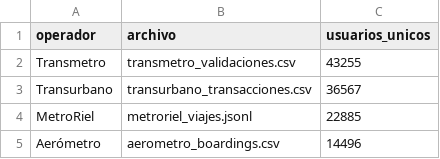
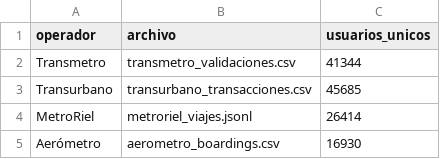
Before and after one commit to ydfarinas-ux/red-metropolitana, a CSV file: entregables/1.2-usuarios-unicos-por-operador.csv, drawn as a sheet.

```diff
--- a/entregables/1.2-usuarios-unicos-por-operador.csv
+++ b/entregables/1.2-usuarios-unicos-por-operador.csv
@@ -1,5 +1,5 @@
 operador,archivo,usuarios_unicos
-Transmetro,transmetro_validaciones.csv,43255
-Transurbano,transurbano_transacciones.csv,36567
-MetroRiel,metroriel_viajes.jsonl,22885
-Aerómetro,aerometro_boardings.csv,14496
+Transmetro,transmetro_validaciones.csv,41344
+Transurbano,transurbano_transacciones.csv,45685
+MetroRiel,metroriel_viajes.jsonl,26414
+Aerómetro,aerometro_boardings.csv,16930
```
Also changed, not shown: entregables/1.2-padron-antes-despues-por-operador.csv, entregables/1.2-padron-antes-despues.csv, 12 other files.
